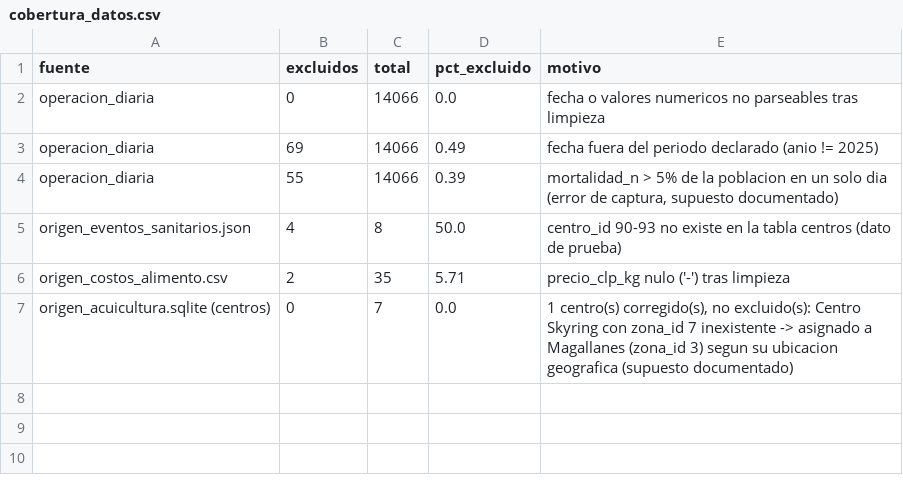
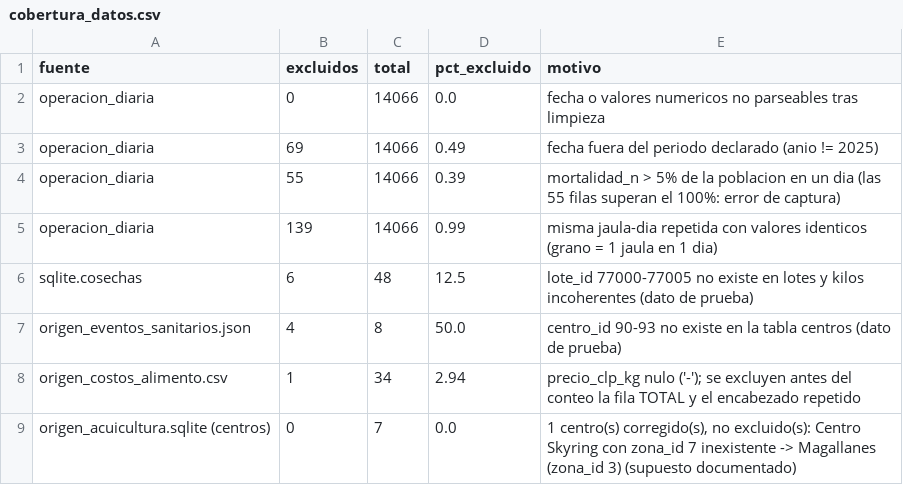
Before and after one commit to ignaciophillips/Proyecto-TIN, a CSV file: aquafiordo_pipeline/output/cobertura_datos.csv, drawn as a sheet.

```diff
--- a/aquafiordo_pipeline/output/cobertura_datos.csv
+++ b/aquafiordo_pipeline/output/cobertura_datos.csv
@@ -3,5 +3,7 @@ operacion_diaria,0,14066,0.0,fecha o valores numericos no parseables tras limpie
 operacion_diaria,69,14066,0.49,fecha fuera del periodo declarado (anio != 2025)
-operacion_diaria,55,14066,0.39,"mortalidad_n > 5% de la poblacion en un solo dia (error de captura, supuesto documentado)"
+operacion_diaria,55,14066,0.39,mortalidad_n > 5% de la poblacion en un dia (las 55 filas superan el 100%: error de captura)
+operacion_diaria,139,14066,0.99,misma jaula-dia repetida con valores identicos (grano = 1 jaula en 1 dia)
+sqlite.cosechas,6,48,12.5,lote_id 77000-77005 no existe en lotes y kilos incoherentes (dato de prueba)
 origen_eventos_sanitarios.json,4,8,50.0,centro_id 90-93 no existe en la tabla centros (dato de prueba)
-origen_costos_alimento.csv,2,35,5.71,precio_clp_kg nulo ('-') tras limpieza
-origen_acuicultura.sqlite (centros),0,7,0.0,"1 centro(s) corregido(s), no excluido(s): Centro Skyring con zona_id 7 inexistente -> asignado a Magallanes (zona_id 3) segun su ubicacion geografica (supuesto documentado)"
+origen_costos_alimento.csv,1,34,2.94,precio_clp_kg nulo ('-'); se excluyen antes del conteo la fila TOTAL y el encabezado repetido
+origen_acuicultura.sqlite (centros),0,7,0.0,"1 centro(s) corregido(s), no excluido(s): Centro Skyring con zona_id 7 inexistente -> Magallanes (zona_id 3) (supuesto documentado)"
```
Also changed, not shown: aquafiordo_pipeline/data/processed/hecho_cosecha.csv, aquafiordo_pipeline/data/processed/hecho_costo_alimento.csv, 26 other files.
